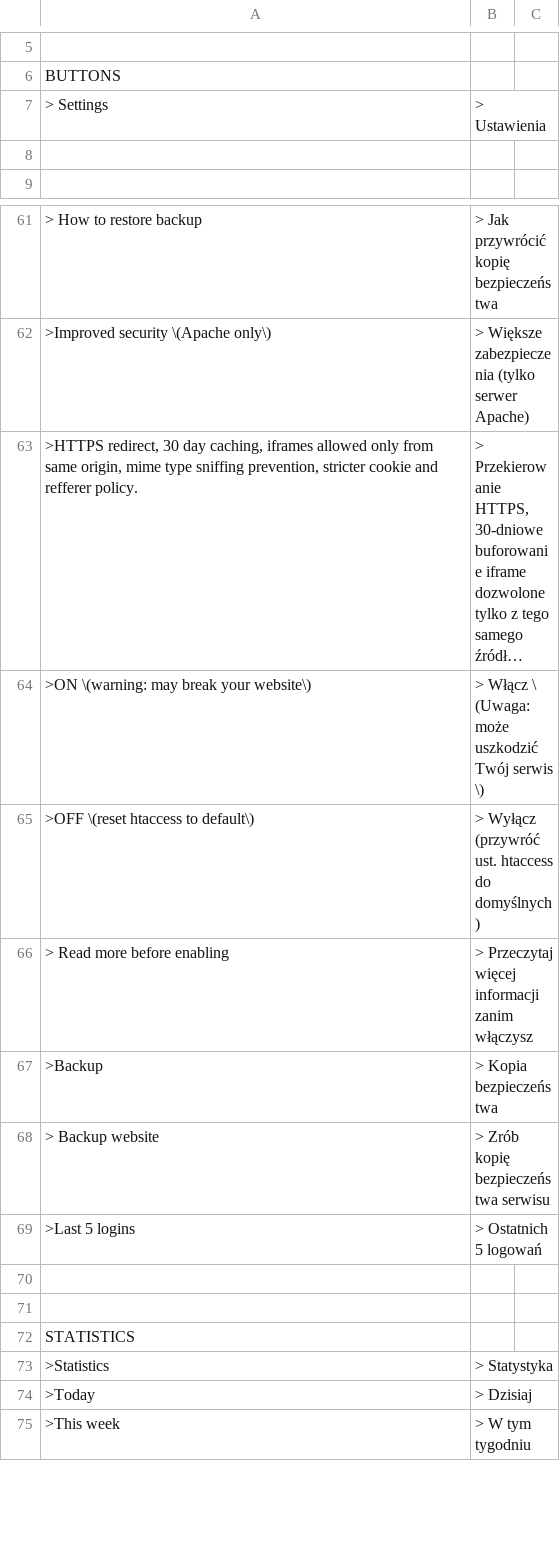
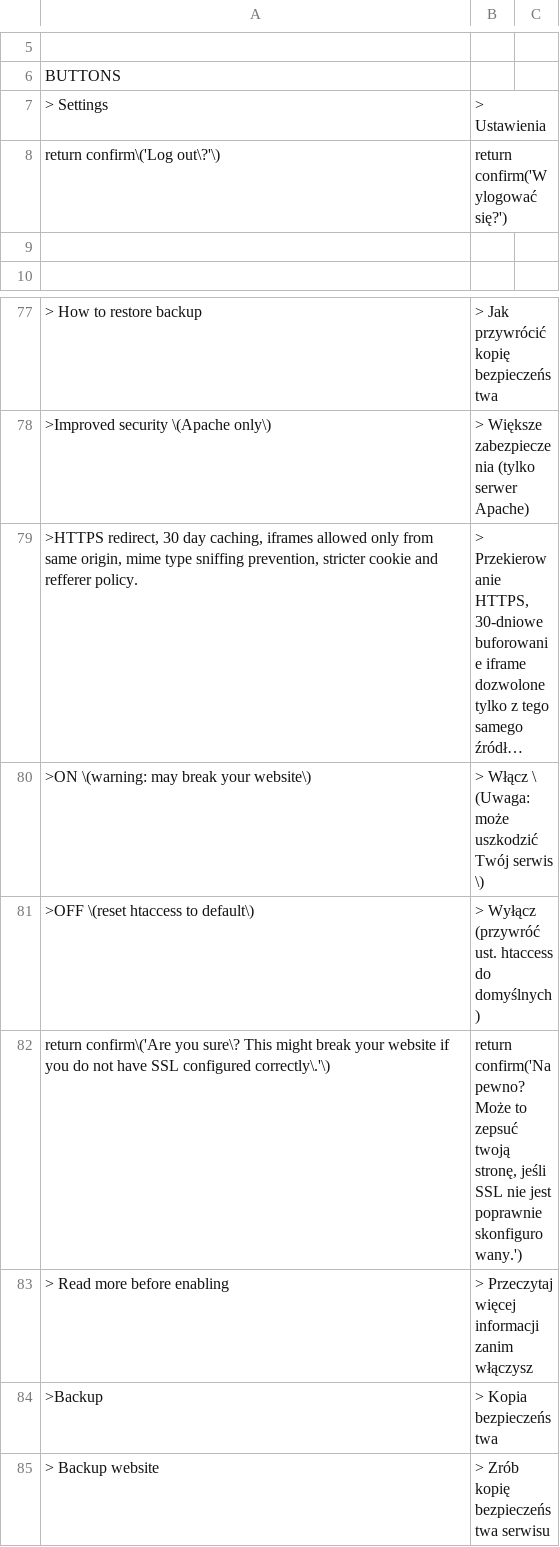
Before and after one commit to robiso/translation-polish, a CSV file: pl.csv, drawn as a sheet; only a part is shown, gaps mark what is left out; the shorter side is filled out with more unchanged rows; long unchanged cells end in …; the diff covers the shown part only; the diff names each change by its address in the sheet, - before the commit and + after, or states it on an @@ line.

Commit message:
translation-polish 3.1.7: 3.7.0 rows complete (Disable and group confirms, private pages, repository removal); model draft, review welcome
Rows added (13), left-hand sides in the translation-german pattern so they match
the same admin HTML on WonderCMS 3.1.4 to 3.7.0:
- Log out confirm (return confirm shape, every core that has it)
- menu row title "Make page private (only you see it while logged in)" (3.7.0)
- menu row title "Make page public" (3.7.0)
- menu row label "private" (3.7.0)
- menu row label "public" (3.7.0)
- title "Remove this repository from the list" (3.7.0)
- repository remove confirm "Remove <url>? Anything installed from it stays." (3.7.0; placed above the generic Remove rows)
- plugin Disable confirm (data-confirm since 3.6.0)
- exclusive-group confirm on Install (data-confirm since 3.6.0)
- exclusive-group confirm on Update (data-confirm since 3.6.0)
- exclusive-group confirm on Enable (data-confirm since 3.6.0)
- custom module Add warning confirm (return confirm shape)
- force HTTPS confirm (return confirm shape)

Rows fixed (1):
- custom repositories row: closing curly quote replaced by a straight quote (the curly quote and a newline were printed)

MODEL DRAFT: the new wording was written by an AI model (Claude Opus 5.5)
without a native-speaker review. Corrections from speakers are welcome as
issues or pull requests. Rows that were already correct are unchanged.

Tested before the push: the CSV through the plugin's own str_getcsv call on
PHP 8.5 (every row two fields, no deprecation), every produced onclick
compiles under node, and the plugin installed on stock 3.1.4, 3.6.0 and the
3.7.0 branch head with a second theme and a test file: the admin page
reaches </html> with no PHP warning, and the delete-page, file-delete,
Remove and Activate confirms render translated (onclick on 3.6.0 and older,
data-confirm on 3.7.0).

Version 3.1.6 to 3.1.7 (wcms-modules.json and version).

```diff
--- a/pl.csv
+++ b/pl.csv
+row 8: return confirm\('Log out\?'\) | return confirm('Wylogować się?')
+row 82: return confirm\('Are you sure\? This might break your website if you do not have SSL configured correctly\.'\) | return confirm('Na pewno? Może to zepsuć twoją stronę, jeśli SSL nie jest poprawnie skonfigurowany.')
```
Also changed, not shown: 15 added rows and 2 edited cells elsewhere in this file, 2 other files.
